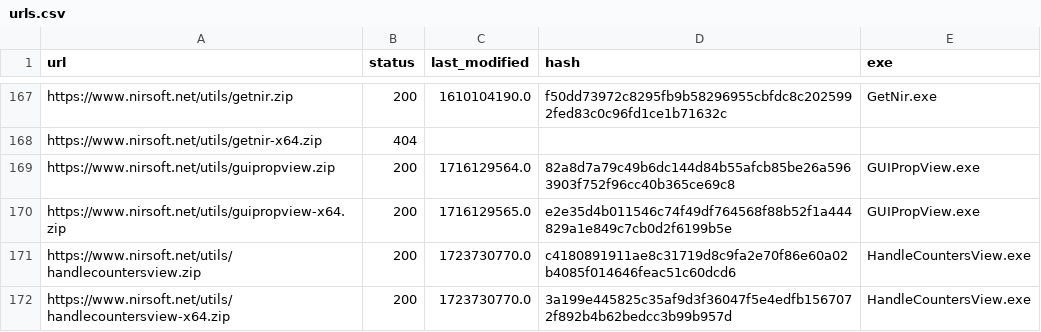
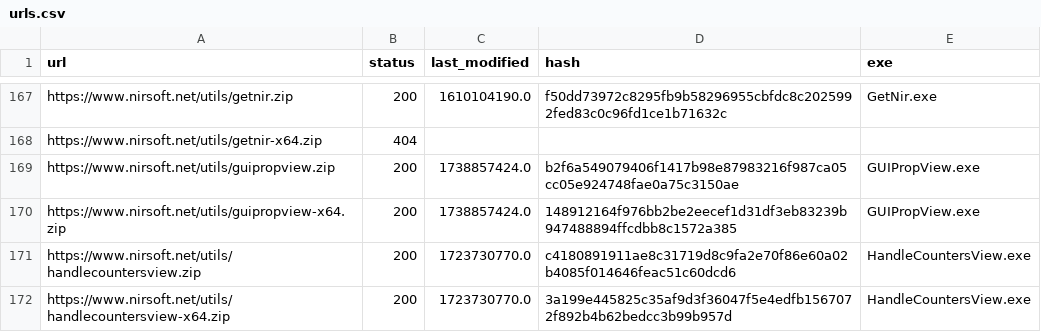
Before and after one commit to ScoopInstaller/Nirsoft, a CSV file: cache/urls.csv, drawn as a sheet; only a part is shown, gaps mark what is left out.

```diff
--- a/cache/urls.csv
+++ b/cache/urls.csv
@@ -168,4 +168,4 @@ https://www.nirsoft.net/utils/getnir.zip,200,1610104190.0,f50dd73972c8295fb9b582
 https://www.nirsoft.net/utils/getnir-x64.zip,404,,,
-https://www.nirsoft.net/utils/guipropview.zip,200,1716129564.0,82a8d7a79c49b6dc144d84b55afcb85be26a5963903f752f96cc40b365ce69c8,GUIPropView.exe
-https://www.nirsoft.net/utils/guipropview-x64.zip,200,1716129565.0,e2e35d4b011546c74f49df764568f88b52f1a444829a1e849c7cb0d2f6199b5e,GUIPropView.exe
+https://www.nirsoft.net/utils/guipropview.zip,200,1738857424.0,b2f6a549079406f1417b98e87983216f987ca05cc05e924748fae0a75c3150ae,GUIPropView.exe
+https://www.nirsoft.net/utils/guipropview-x64.zip,200,1738857424.0,148912164f976bb2be2eecef1d31df3eb83239b947488894ffcdbb8c1572a385,GUIPropView.exe
 https://www.nirsoft.net/utils/handlecountersview.zip,200,1723730770.0,c4180891911ae8c31719d8c9fa2e70f86e60a02b4085f014646feac51c60dcd6,HandleCountersView.exe
```
